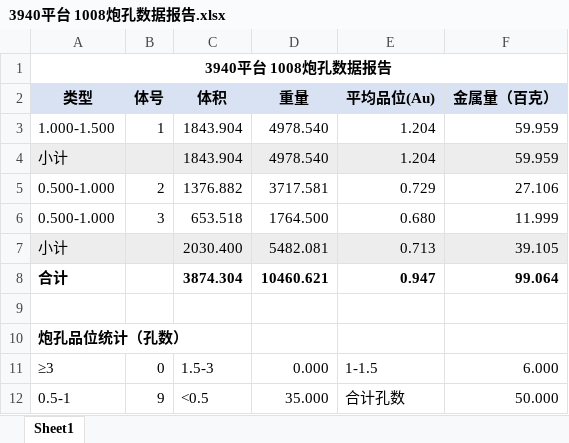
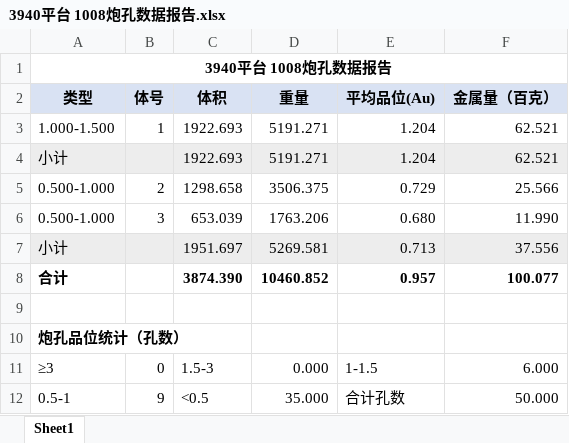
Before and after one commit to bit479/auto-second-mining, an Excel workbook: 北部山头3940平台2026/7、单日数据/北部山头3940平台-1008/二次圈矿成果_3940_1008_auto/3940平台 1008炮孔数据报告.xlsx, sheet Sheet1, drawn as a sheet; values as stored, in another font and other column widths than the file's, no borders; removed rows and columns are numbered as before the commit, all else as after; the diff names each change by its address in the sheet, - before the commit and + after, or states it on an @@ line.

```diff
--- a/北部山头3940平台2026/7、单日数据/北部山头3940平台-1008/二次圈矿成果_3940_1008_auto/3940平台 1008炮孔数据报告.xlsx (sheet Sheet1)
+++ b/北部山头3940平台2026/7、单日数据/北部山头3940平台-1008/二次圈矿成果_3940_1008_auto/3940平台 1008炮孔数据报告.xlsx (sheet Sheet1)
-C3:C4 (体积): 1843.904
+C3:C4 (体积): 1922.693
-D3:D4 (重量): 4978.540
+D3:D4 (重量): 5191.271
-F3:F4 (金属量（百克）): 59.959
+F3:F4 (金属量（百克）): 62.521
-C5 (体积): 1376.882
+C5 (体积): 1298.658
-D5 (重量): 3717.581
+D5 (重量): 3506.375
-F5 (金属量（百克）): 27.106
+F5 (金属量（百克）): 25.566
-C6 (体积): 653.518
+C6 (体积): 653.039
-D6 (重量): 1764.500
+D6 (重量): 1763.206
-F6 (金属量（百克）): 11.999
+F6 (金属量（百克）): 11.990
-C7 (体积): 2030.400
+C7 (体积): 1951.697
-D7 (重量): 5482.081
+D7 (重量): 5269.581
-F7 (金属量（百克）): 39.105
+F7 (金属量（百克）): 37.556
-row 8: 合计 |  | 3874.304 | 10460.621 | 0.947 | 99.064
+row 8: 合计 |  | 3874.390 | 10460.852 | 0.957 | 100.077
```
Also changed, not shown: 8 other files.
